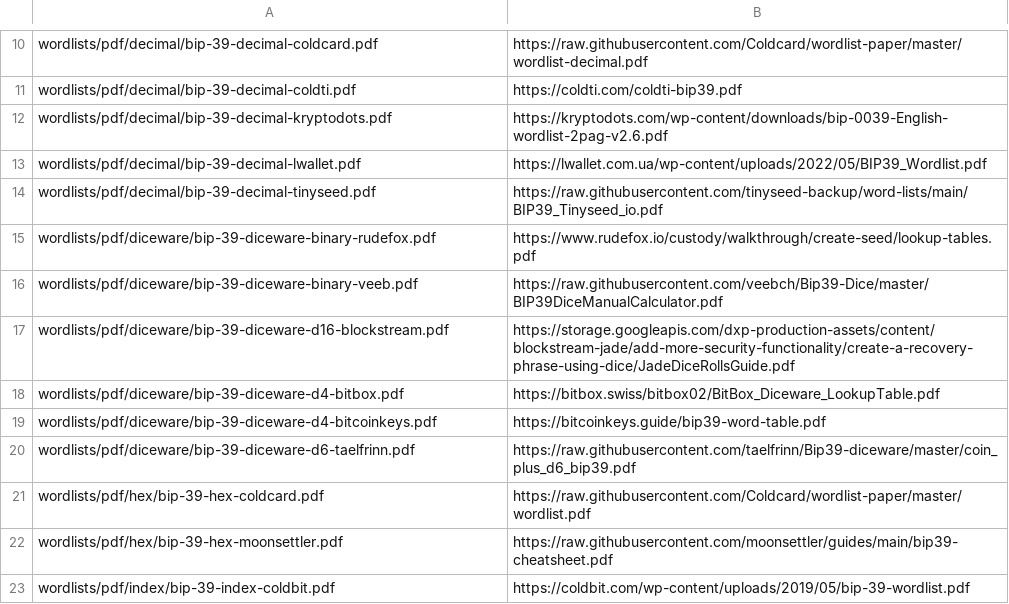
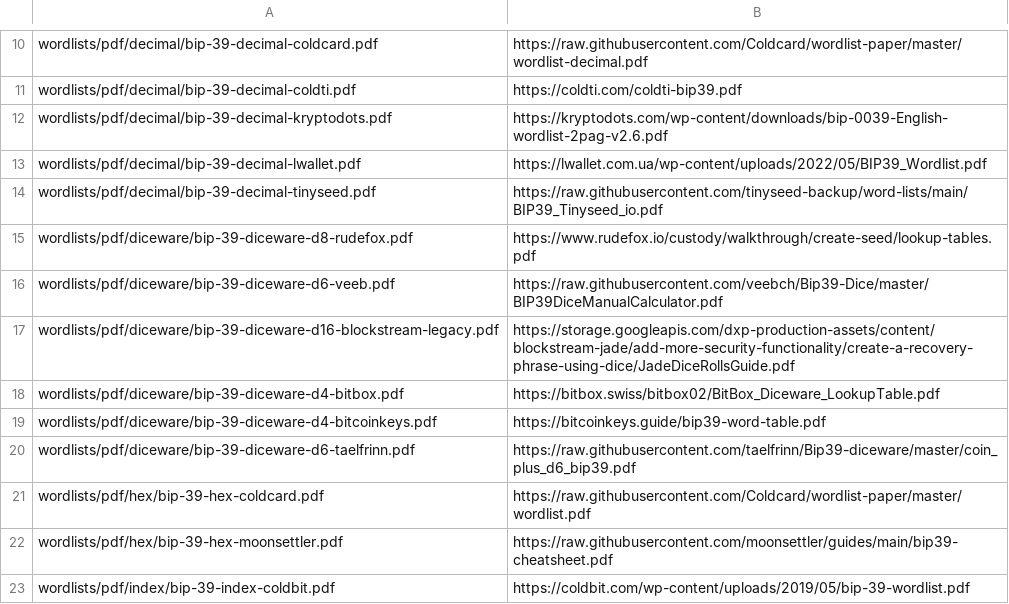
Before and after one commit to matijaoe/bip39-wordlist, a TSV file: sources.tsv, drawn as a sheet; only a part is shown, gaps mark what is left out.

Commit message:
feat: add current Blockstream wordlists
- Add current Blockstream print tables and preserve the legacy Jade guide
- Name diceware files by required equipment
- Document consistent method requirements and strict source verification

```diff
--- a/sources.tsv
+++ b/sources.tsv
@@ -14,5 +14,5 @@ wordlists/pdf/decimal/bip-39-decimal-lwallet.pdf	https://lwallet.com.ua/wp-conte
 wordlists/pdf/decimal/bip-39-decimal-tinyseed.pdf	https://raw.githubusercontent.com/tinyseed-backup/word-lists/main/BIP39_Tinyseed_io.pdf
-wordlists/pdf/diceware/bip-39-diceware-binary-rudefox.pdf	https://www.rudefox.io/custody/walkthrough/create-seed/lookup-tables.pdf
-wordlists/pdf/diceware/bip-39-diceware-binary-veeb.pdf	https://raw.githubusercontent.com/veebch/Bip39-Dice/master/BIP39DiceManualCalculator.pdf
-wordlists/pdf/diceware/bip-39-diceware-d16-blockstream.pdf	https://storage.googleapis.com/dxp-production-assets/content/blockstream-jade/add-more-security-functionality/create-a-recovery-phrase-using-dice/JadeDiceRollsGuide.pdf
+wordlists/pdf/diceware/bip-39-diceware-d8-rudefox.pdf	https://www.rudefox.io/custody/walkthrough/create-seed/lookup-tables.pdf
+wordlists/pdf/diceware/bip-39-diceware-d6-veeb.pdf	https://raw.githubusercontent.com/veebch/Bip39-Dice/master/BIP39DiceManualCalculator.pdf
+wordlists/pdf/diceware/bip-39-diceware-d16-blockstream-legacy.pdf	https://storage.googleapis.com/dxp-production-assets/content/blockstream-jade/add-more-security-functionality/create-a-recovery-phrase-using-dice/JadeDiceRollsGuide.pdf
 wordlists/pdf/diceware/bip-39-diceware-d4-bitbox.pdf	https://bitbox.swiss/bitbox02/BitBox_Diceware_LookupTable.pdf
```
Also changed, not shown: 11 other files.
